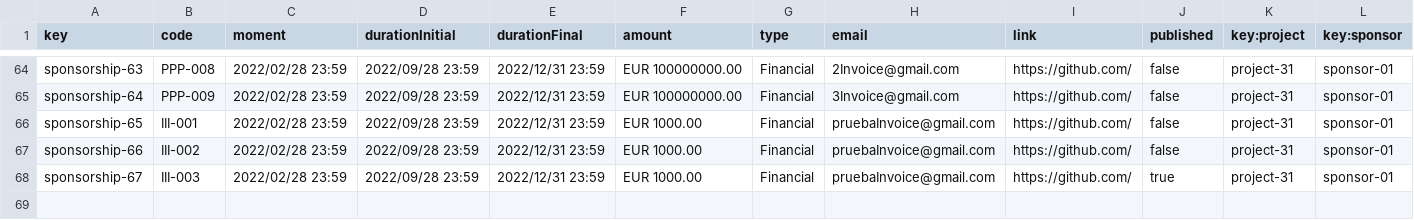
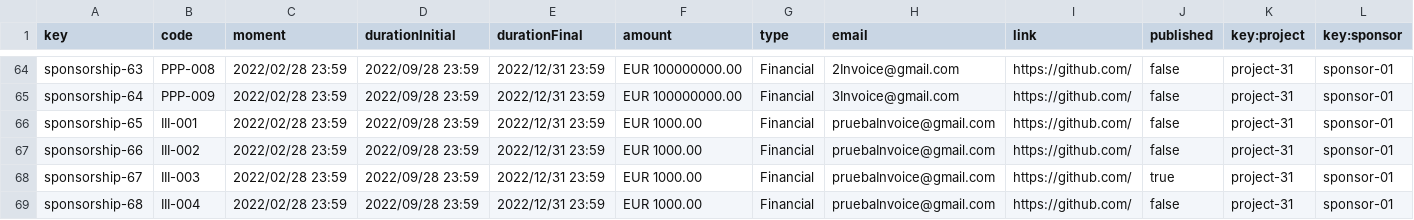
Before and after one commit to alvaroChico2408/Acme-SF-D04, a CSV file: src/main/webapp/WEB-INF/resources/sample-data/sponsorship.csv, drawn as a sheet; only a part is shown, gaps mark what is left out; the diff names each change by its address in the sheet, - before the commit and + after, or states it on an @@ line.

Commit message:
[fix] add invoice test in sample data

```diff
--- a/src/main/webapp/WEB-INF/resources/sample-data/sponsorship.csv
+++ b/src/main/webapp/WEB-INF/resources/sample-data/sponsorship.csv
+row 69: sponsorship-68 | III-004 | 2022/02/28 23:59 | 2022/09/28 23:59 | 2022/12/31 23:59 | EUR 1000.00 | Financial | pruebaInvoice@gmail.com | https://github.com/ | false | project-31 | sponsor-01
```
Also changed, not shown: src/main/webapp/WEB-INF/resources/sample-data/invoice.csv.
